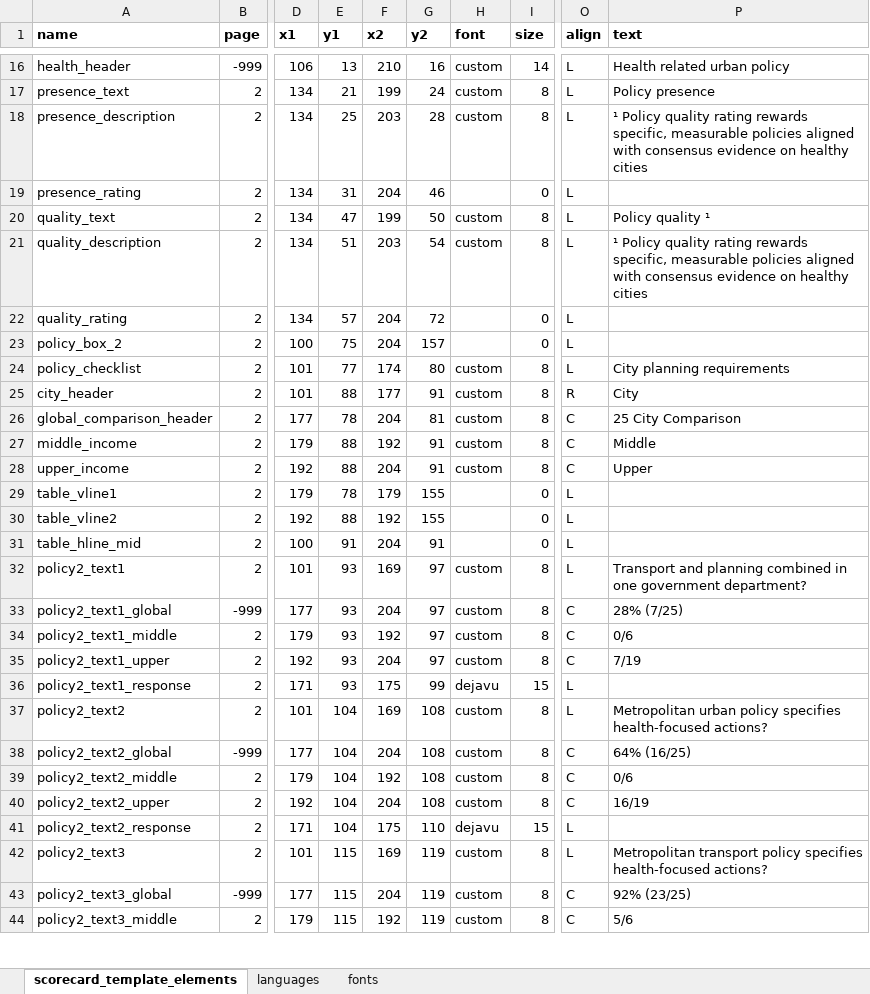
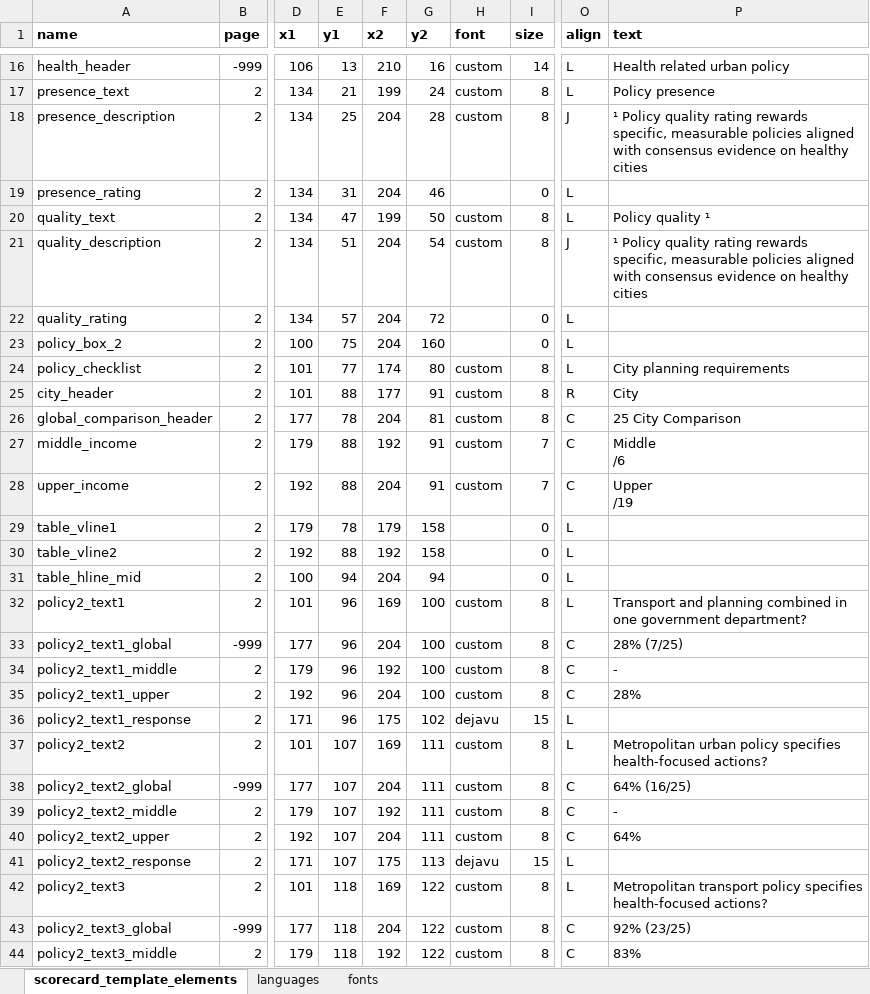
Before and after one commit to global-healthy-liveable-cities/global_scorecards, an Excel workbook: scorecard_template_elements.xlsx, sheet scorecard_template_elements, drawn as a sheet; only a part is shown, gaps mark what is left out; values as stored, in another font and other column widths than the file's, no borders; ↵ is a line break in a cell; the diff covers the shown part only; the diff names each change by its address in the sheet, - before the commit and + after, or states it on an @@ line.

Commit message:
removed annoted band for threshold plots, instead including text for target range; also improved display of policy ratings, now label not included (so colour bar can be full height)

```diff
--- a/scorecard_template_elements.xlsx (sheet scorecard_template_elements)
+++ b/scorecard_template_elements.xlsx (sheet scorecard_template_elements)
-F18 (x2): 203
+F18 (x2): 204
-O18 (align): L
+O18 (align): J
-F21 (x2): 203
+F21 (x2): 204
-O21 (align): L
+O21 (align): J
-G23 (y2): 157
+G23 (y2): 160
-I27:I28 (size): 8
+I27:I28 (size): 7
-P27 (text): Middle
+P27 (text): Middle ↵ /6
-P28 (text): Upper
+P28 (text): Upper ↵ /19
-G29:G30 (y2): 155
+G29:G30 (y2): 158
-E31 (y1): 91
+E31 (y1): 94
-G31 (y2): 91
+G31 (y2): 94
-E32:E36 (y1): 93
+E32:E36 (y1): 96
-G32:G35 (y2): 97
+G32:G35 (y2): 100
-P34 (text): 0/6
+P34 (text): -
-P35 (text): 7/19
+P35 (text): 28%
-G36 (y2): 99
+G36 (y2): 102
-E37:E41 (y1): 104
+E37:E41 (y1): 107
-G37:G40 (y2): 108
+G37:G40 (y2): 111
-P39 (text): 0/6
+P39 (text): -
-P40 (text): 16/19
+P40 (text): 64%
-G41 (y2): 110
+G41 (y2): 113
-E42:E44 (y1): 115
+E42:E44 (y1): 118
-G42:G44 (y2): 119
+G42:G44 (y2): 122
-P44 (text): 5/6
+P44 (text): 83%
```
Also changed, not shown: 47 edited cells elsewhere in this sheet, sheet languages, 2 other files.
